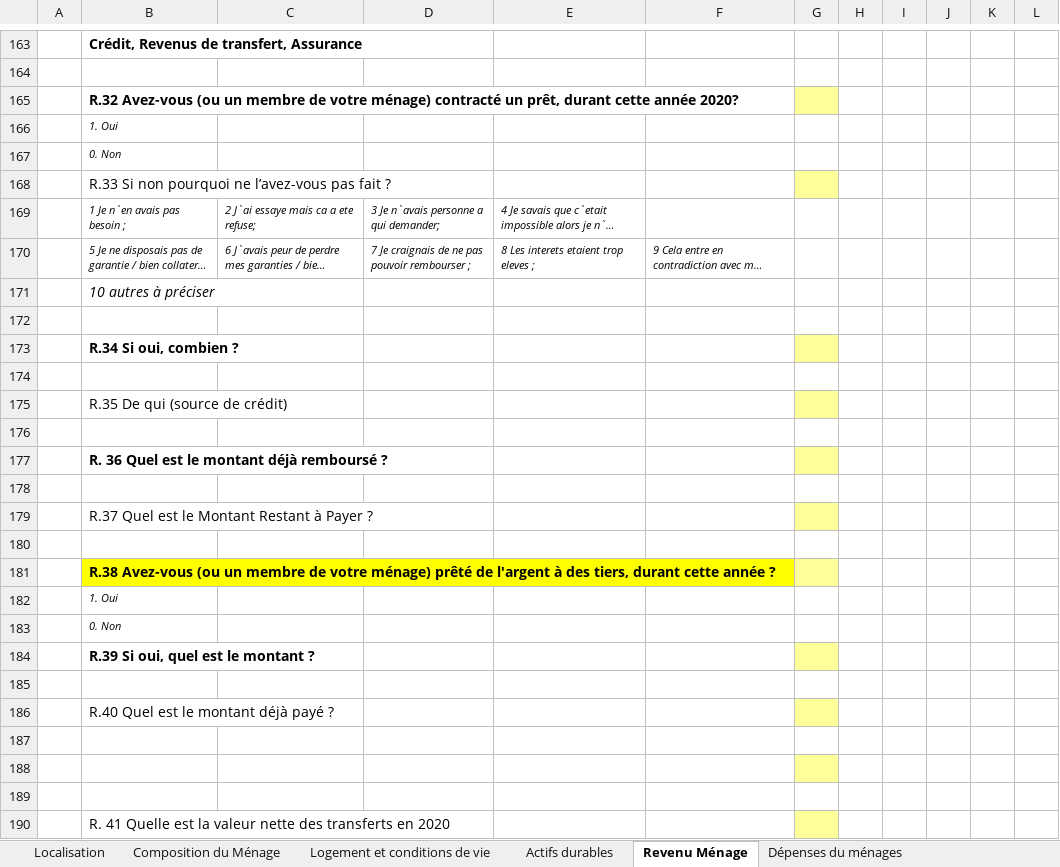
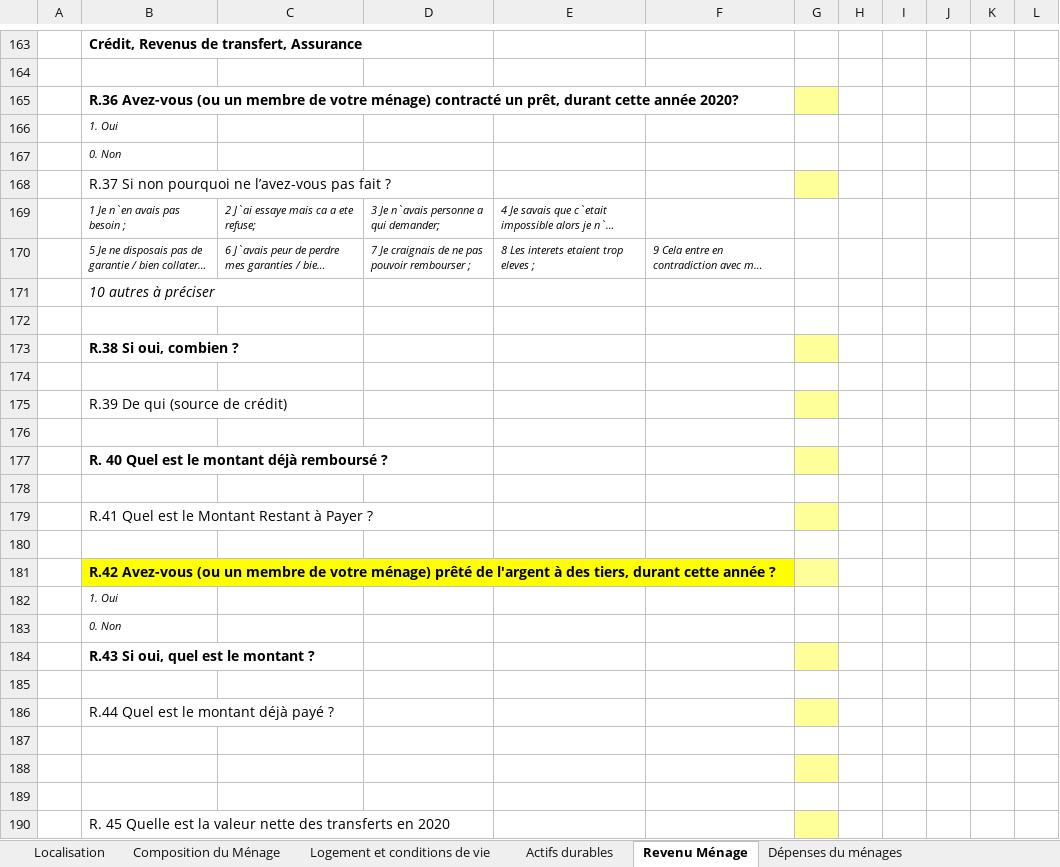
Before and after one commit to Abson-dev/ISRA-RNU, an Excel workbook: Project report/Ouputs/ODK/Questionnaire Inclusion populations pastorales dans le RNU.xlsx, sheet Revenu Ménage, drawn as a sheet; only a part is shown, gaps mark what is left out; long unchanged cells end in …; values as stored, in another font and other column widths than the file's, no borders; charts and pictures not drawn; the diff covers the shown part only; the diff names each change by its address in the sheet, - before the commit and + after, or states it on an @@ line.

```diff
--- a/Project report/Ouputs/ODK/Questionnaire Inclusion populations pastorales dans le RNU.xlsx (sheet Revenu Ménage)
+++ b/Project report/Ouputs/ODK/Questionnaire Inclusion populations pastorales dans le RNU.xlsx (sheet Revenu Ménage)
-B165: R.32 Avez-vous (ou…
+B165: R.36 Avez-vous (ou…
-B168: R.33 Si non…
+B168: R.37 Si non…
-B173: R.34 Si oui, combien ?
+B173: R.38 Si oui, combien ?
-B175: R.35 De qui (source de crédit)
+B175: R.39 De qui (source de crédit)
-B177: R. 36 Quel est le montant déjà remboursé ?
+B177: R. 40 Quel est le montant déjà remboursé ?
-B179: R.37 Quel est le Montant Restant à Payer ?
+B179: R.41 Quel est le Montant Restant à Payer ?
-B181: R.38 Avez-vous (ou…
+B181: R.42 Avez-vous (ou…
-B184: R.39 Si oui, quel est le montant ?
+B184: R.43 Si oui, quel est le montant ?
-B186: R.40 Quel est le montant déjà payé ?
+B186: R.44 Quel est le montant déjà payé ?
-B190: R. 41 Quelle est…
+B190: R. 45 Quelle est…
```
Also changed, not shown: 10 edited cells elsewhere in this sheet, sheet Santé.
